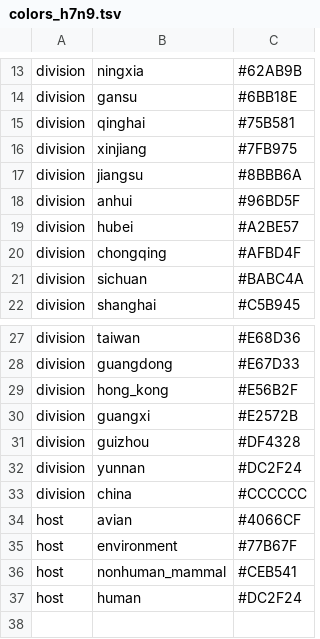
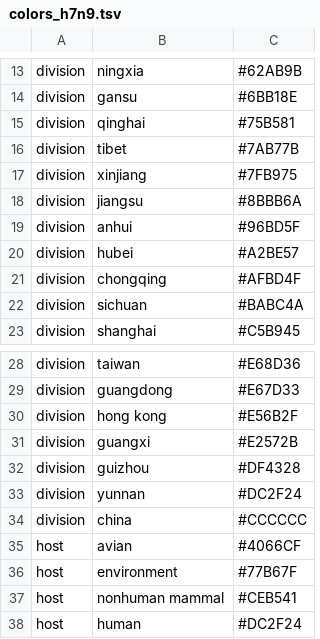
Before and after one commit to dbacsik/epiworkshop_h5n1, a TSV file: config/colors_h7n9.tsv, drawn as a sheet; only a part is shown, gaps mark what is left out.

Commit message:
Switch to export v2
* Snakefile: Single JSON file
* Snakefile: Prettify region, country, submitting lab and originating lab
* auspice_config: Update "colorings", "geo_resolutions", "display_defaults", "maintainers", "filters"

```diff
--- a/config/colors_h7n9.tsv
+++ b/config/colors_h7n9.tsv
@@ -15,2 +15,3 @@ division	gansu	#6BB18E
 division	qinghai	#75B581
+division	tibet	#7AB77B
 division	xinjiang	#7FB975
@@ -28,3 +29,3 @@ division	taiwan	#E68D36
 division	guangdong	#E67D33
-division	hong_kong	#E56B2F
+division	hong kong	#E56B2F
 division	guangxi	#E2572B
@@ -35,3 +36,3 @@ host	avian	#4066CF
 host	environment	#77B67F
-host	nonhuman_mammal	#CEB541
+host	nonhuman mammal	#CEB541
 host	human	#DC2F24
```
Also changed, not shown: config/colors_h5n1.tsv, 7 other files.
